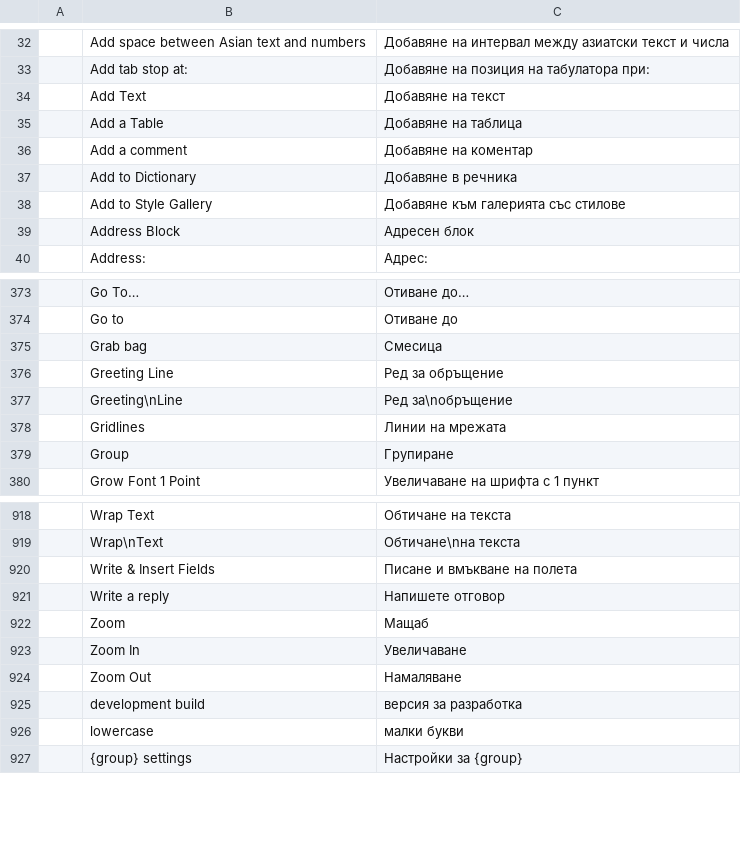
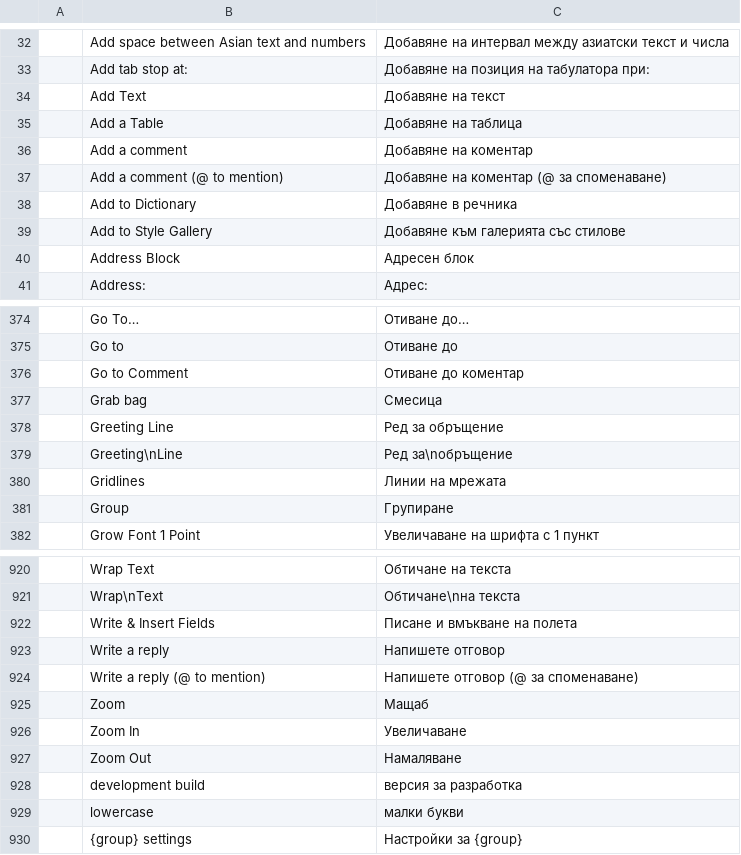
Before and after one commit to Aegean-Logic/wordlogic, a TSV file: crates/ui-egui/src/i18n/bg.tsv, drawn as a sheet; only a part is shown, gaps mark what is left out.

```diff
--- a/crates/ui-egui/src/i18n/bg.tsv
+++ b/crates/ui-egui/src/i18n/bg.tsv
@@ -36,2 +36,3 @@
 	Add a comment	Добавяне на коментар
+	Add a comment (@ to mention)	Добавяне на коментар (@ за споменаване)
 	Add to Dictionary	Добавяне в речника
@@ -374,2 +375,3 @@
 	Go to	Отиване до
+	Go to Comment	Отиване до коментар
 	Grab bag	Смесица
@@ -921,2 +923,3 @@
 	Write a reply	Напишете отговор
+	Write a reply (@ to mention)	Напишете отговор (@ за споменаване)
 	Zoom	Мащаб
```
Also changed, not shown: crates/ui-egui/src/i18n/fr.tsv, crates/ui-egui/src/i18n/ru.tsv, 20 other files.
